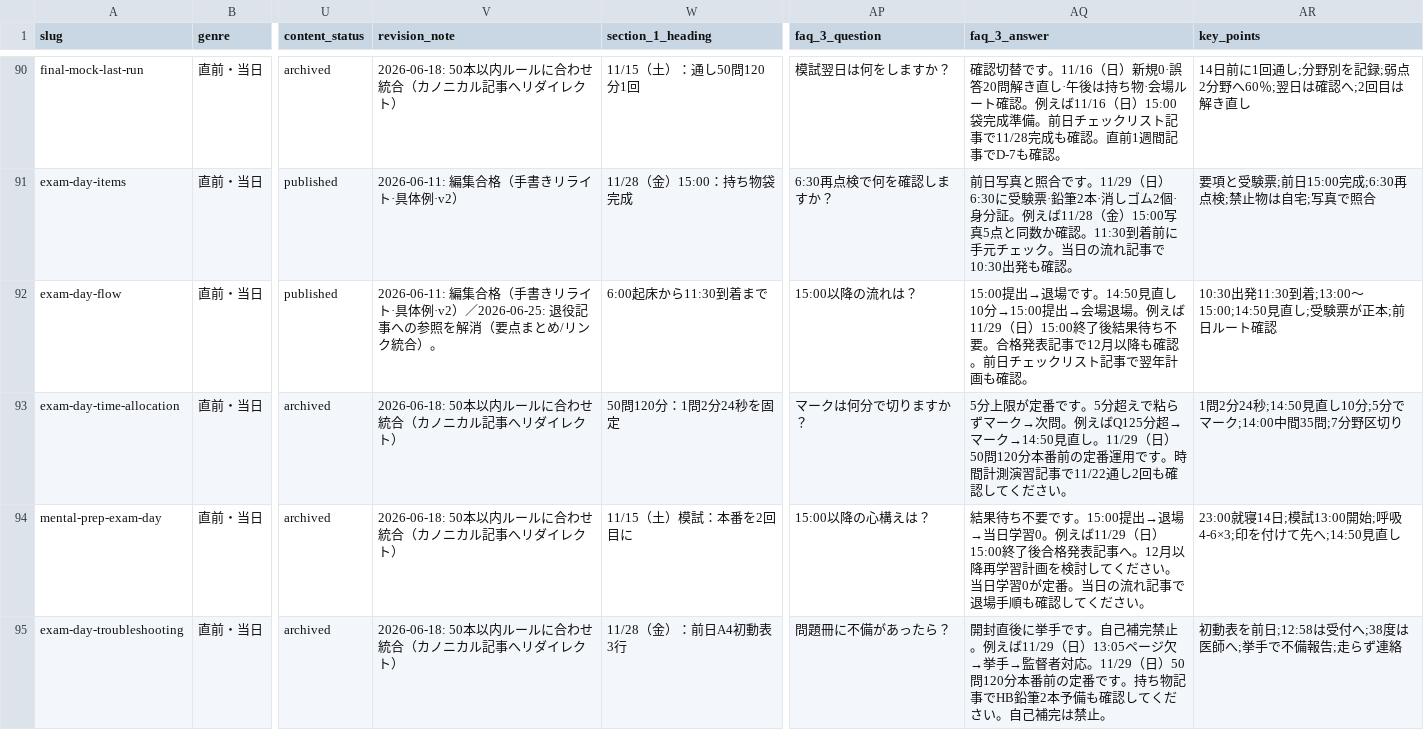
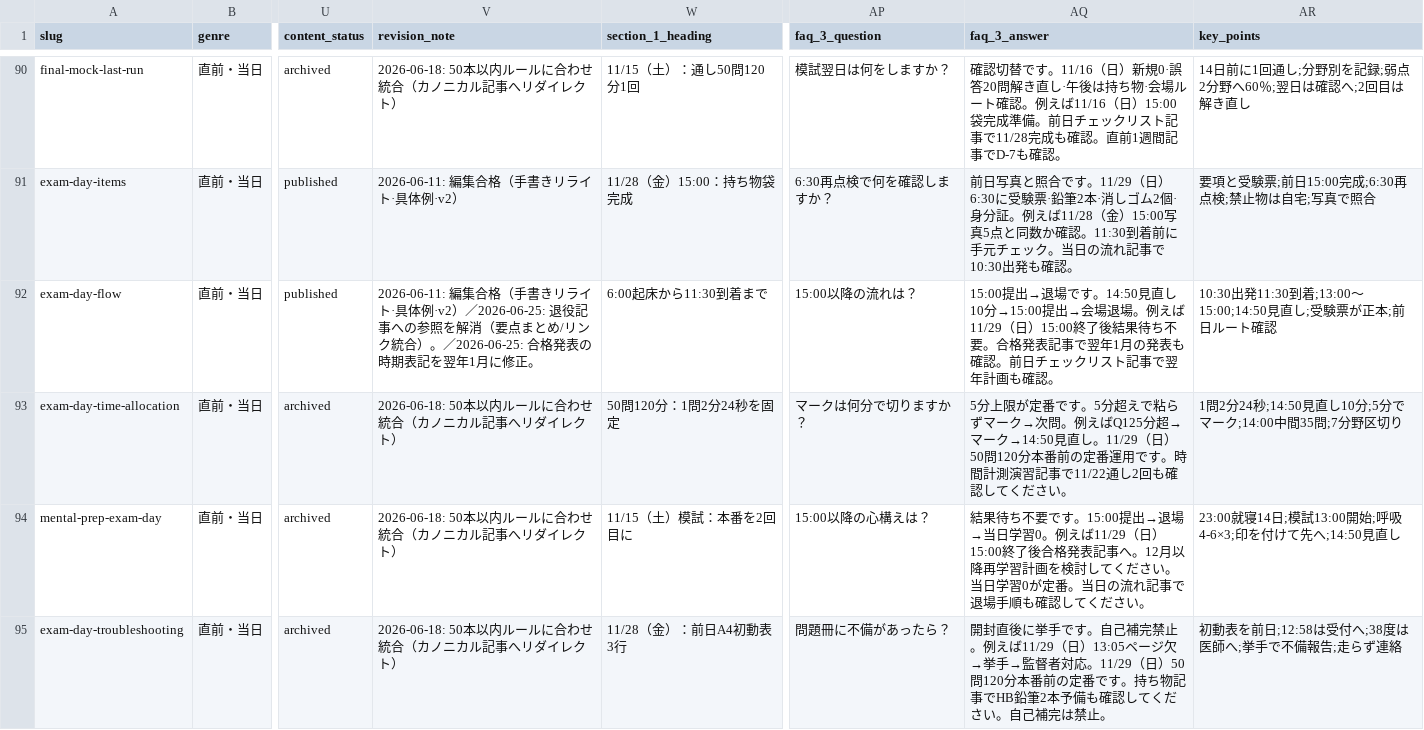
Before and after one commit to takkenshiken2026-sudo/mankan-master, a CSV file: data/guide_articles.csv, drawn as a sheet; only a part is shown, gaps mark what is left out; the diff covers the shown part only; the diff names each change by its address in the sheet, - before the commit and + after, or states it on an @@ line.

```diff
--- a/data/guide_articles.csv
+++ b/data/guide_articles.csv
-V92 (revision_note): …統合）。
+V92 (revision_note): …統合）。／2026-06-25: 合格発表の時期表記を翌年1月に修正。
-AQ92 (faq_3_answer): …表記事で12月以降も確認。…
+AQ92 (faq_3_answer): …表記事で翌年1月の発表も確認。…
```
Also changed, not shown: 49 edited cells elsewhere in this file, 15 other files.
